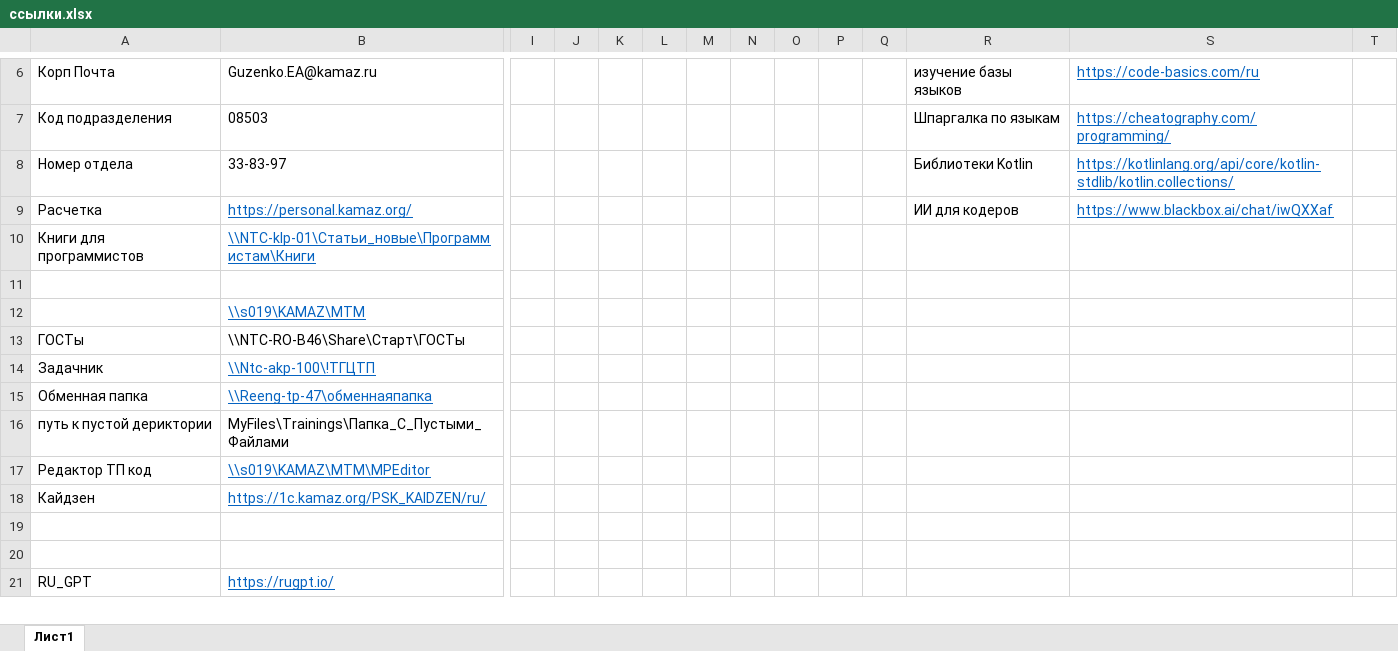
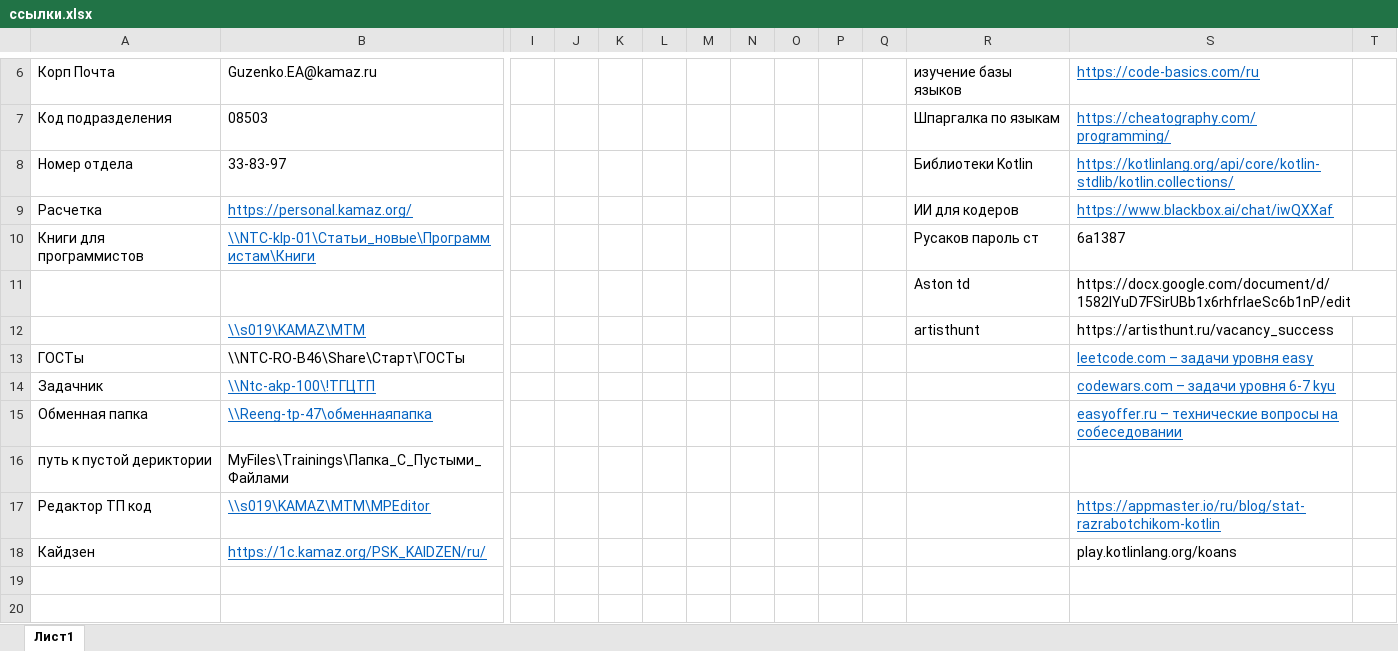
Before and after one commit to evgeniye777/SimpleTraining, an Excel workbook: ссылки.xlsx, sheet Лист1, drawn as a sheet; only a part is shown, gaps mark what is left out; the shorter side is filled out with more unchanged rows; values as stored, in another font and other column widths than the file's, no borders; conditional formats not drawn; removed rows and columns are numbered as before the commit, all else as after; rows hold the shown columns only; the diff names each change by its address in the sheet, - before the commit and + after, or states it on an @@ line.

```diff
--- a/ссылки.xlsx (sheet Лист1)
+++ b/ссылки.xlsx (sheet Лист1)
-R10: (empty)
+R10: Русаков пароль ст
-S10: (empty)
+S10: 6a1387
-row 11: (empty)
+row 11:  |  |  |  |  |  |  |  |  |  |  | Aston td | https://docx.google.com/document/d/1582IYuD7FSirUBb1x6rhfrlaeSc6b1nP/edit
-row 12:  | \\s019\KAMAZ\MTM
+row 12:  | \\s019\KAMAZ\MTM |  |  |  |  |  |  |  |  |  | artisthunt | https://artisthunt.ru/vacancy_success
-S13: (empty)
+S13: leetcode.com – задачи уровня easy
-S14: (empty)
+S14: codewars.com – задачи уровня 6-7 kyu
-S15: (empty)
+S15: easyoffer.ru – технические вопросы на собеседовании
-S17: (empty)
+S17: https://appmaster.io/ru/blog/stat-razrabotchikom-kotlin
-S18: (empty)
+S18: play.kotlinlang.org/koans
```
Also changed, not shown: 29 other files.
